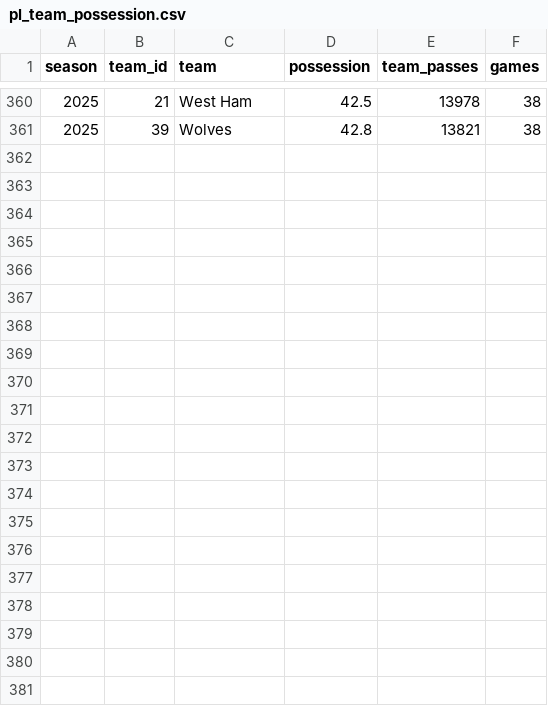
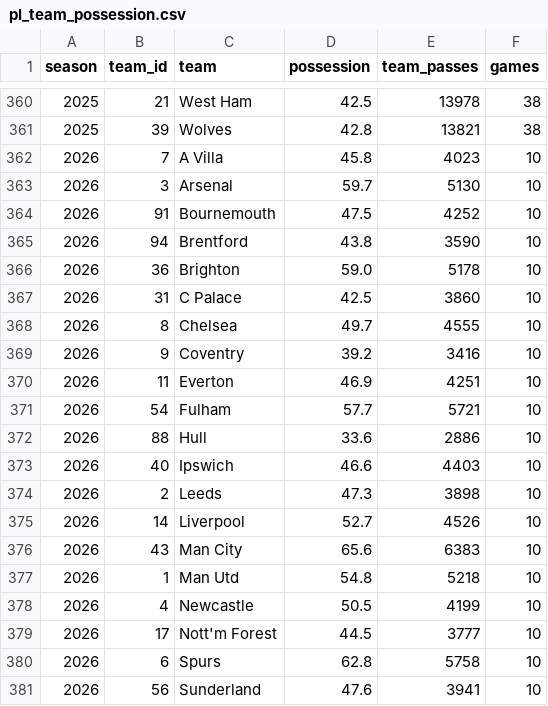
Before and after one commit to syedhammad07/football-analytics, a CSV file: Players/Yaya-Toure-Man-City/data/external/pl_team_possession.csv, drawn as a sheet; only a part is shown, gaps mark what is left out.

Commit message:
Midfield Matchup: role leaderboards, 2026/27 season so far, weekly auto-update

```diff
--- a/Players/Yaya-Toure-Man-City/data/external/pl_team_possession.csv
+++ b/Players/Yaya-Toure-Man-City/data/external/pl_team_possession.csv
@@ -361 +361,21 @@ season,team_id,team,possession,team_passes,games
 2025,39,Wolves,42.8,13821,38
+2026,7,A Villa,45.8,4023,10
+2026,3,Arsenal,59.7,5130,10
+2026,91,Bournemouth,47.5,4252,10
+2026,94,Brentford,43.8,3590,10
+2026,36,Brighton,59.0,5178,10
+2026,31,C Palace,42.5,3860,10
+2026,8,Chelsea,49.7,4555,10
+2026,9,Coventry,39.2,3416,10
+2026,11,Everton,46.9,4251,10
+2026,54,Fulham,57.7,5721,10
+2026,88,Hull,33.6,2886,10
+2026,40,Ipswich,46.6,4403,10
+2026,2,Leeds,47.3,3898,10
+2026,14,Liverpool,52.7,4526,10
+2026,43,Man City,65.6,6383,10
+2026,1,Man Utd,54.8,5218,10
+2026,4,Newcastle,50.5,4199,10
+2026,17,Nott'm Forest,44.5,3777,10
+2026,6,Spurs,62.8,5758,10
+2026,56,Sunderland,47.6,3941,10
```
Also changed, not shown: 8 other files.
